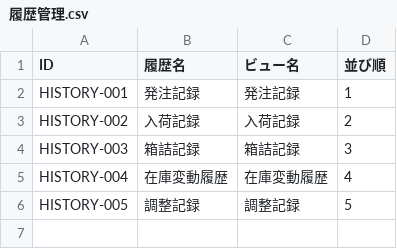
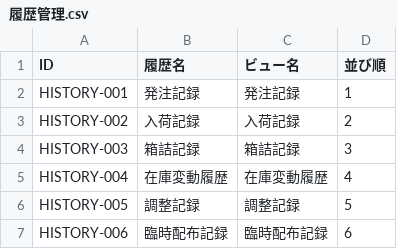
Before and after one commit to KurochanMasayan/sobani-dx, a CSV file: projects/medical-supplies-appsheet/data-model/csv-data/masters/履歴管理.csv, drawn as a sheet; the diff names each change by its address in the sheet, - before the commit and + after, or states it on an @@ line.

```diff
--- a/projects/medical-supplies-appsheet/data-model/csv-data/masters/履歴管理.csv
+++ b/projects/medical-supplies-appsheet/data-model/csv-data/masters/履歴管理.csv
+row 7: HISTORY-006 | 臨時配布記録 | 臨時配布記録 | 6
```
Also changed, not shown: projects/medical-supplies-appsheet/data-model/csv-data/masters/セットテンプレートマスタ.csv, projects/medical-supplies-appsheet/data-model/csv-data/masters/患者マスタ.csv, 6 other files.
